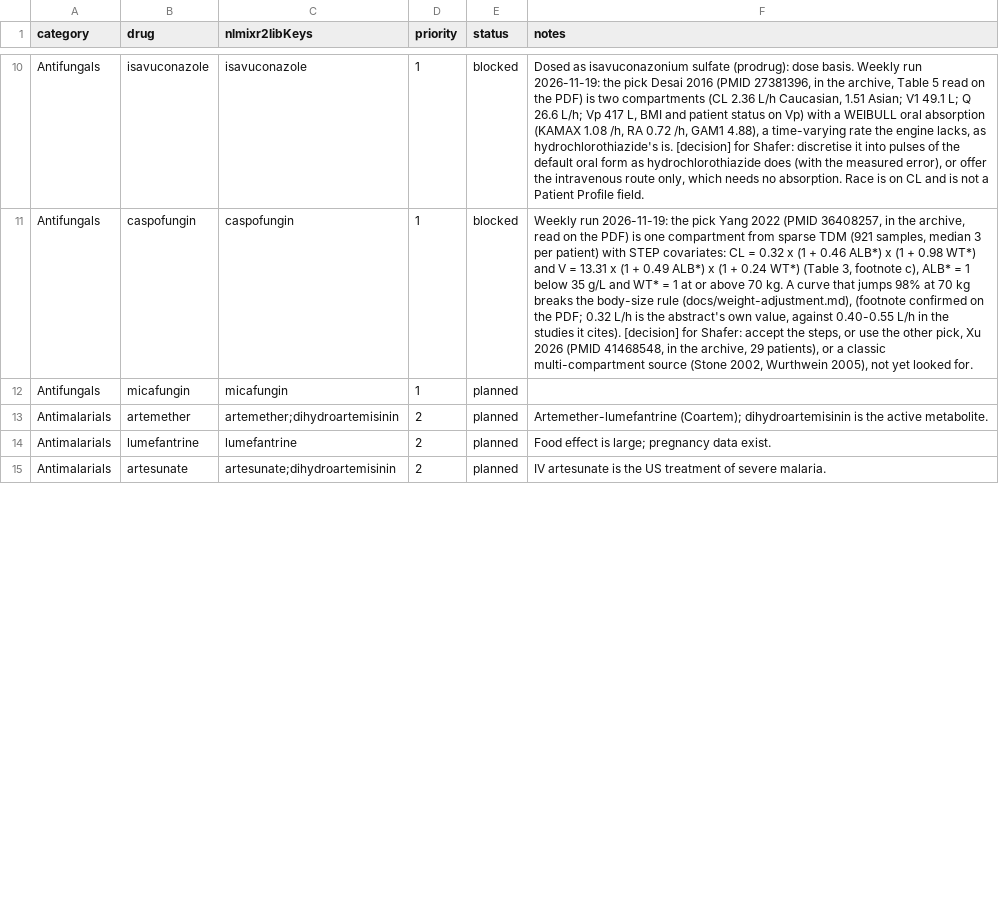
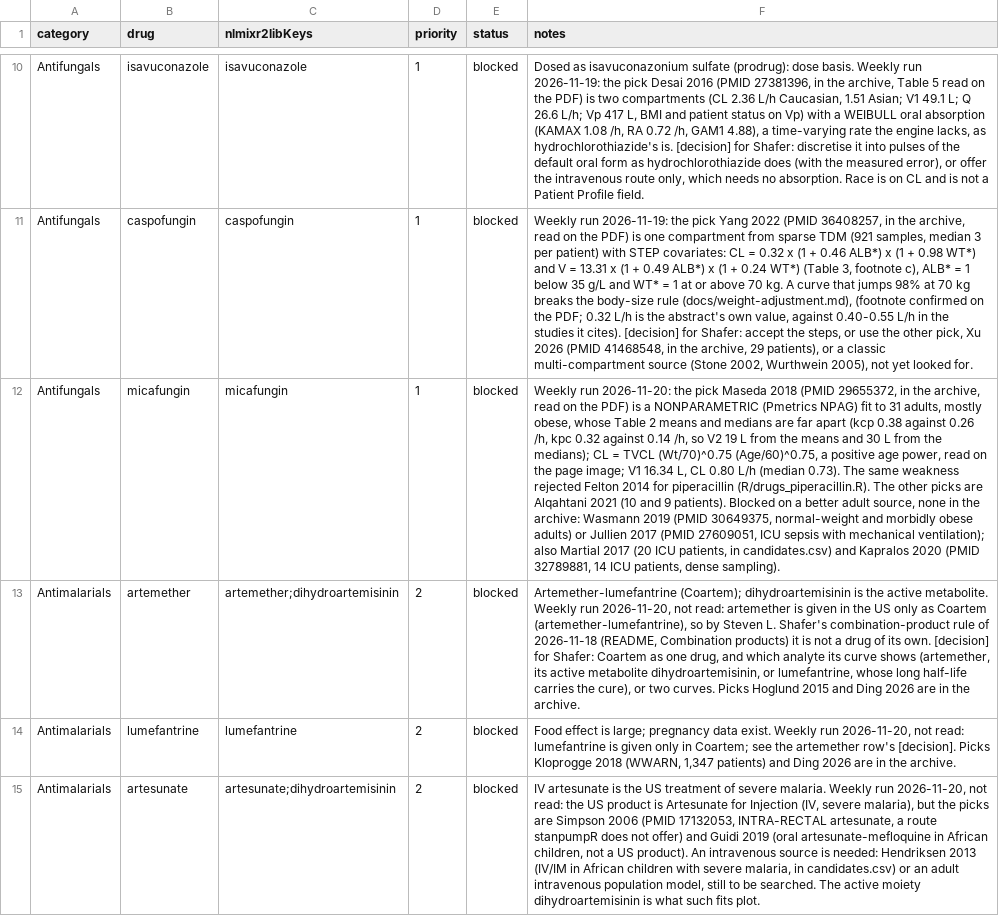
Before and after one commit to StevenLShafer/stanpumpR, a CSV file: docs/library-expansion/plan.csv, drawn as a sheet; only a part is shown, gaps mark what is left out; the diff covers the shown part only; the diff names each change by its address in the sheet, - before the commit and + after, or states it on an @@ line.

```diff
--- a/docs/library-expansion/plan.csv
+++ b/docs/library-expansion/plan.csv
-E12:E15 (status): planned
+E12:E15 (status): blocked
-F12 (notes): (empty)
+F12 (notes): Weekly run 2026-11-20: the pick Maseda 2018 (PMID 29655372, in the archive, read on the PDF) is a NONPARAMETRIC (Pmetrics NPAG) fit to 31 adults, mostly obese, whose Table 2 means and medians are far apart (kcp 0.38 against 0.26 /h, kpc 0.32 against 0.14 /h, so V2 19 L from the means and 30 L from the medians); CL = TVCL (Wt/70)^0.75 (Age/60)^0.75, a positive age power, read on the page image; V1 16.34 L, CL 0.80 L/h (median 0.73). The same weakness rejected Felton 2014 for piperacillin (R/drugs_piperacillin.R). The other picks are Alqahtani 2021 (10 and 9 patients). Blocked on a better adult source, none in the archive: Wasmann 2019 (PMID 30649375, normal-weight and morbidly obese adults) or Jullien 2017 (PMID 27609051, ICU sepsis with mechanical ventilation); also Martial 2017 (20 ICU patients, in candidates.csv) and Kapralos 2020 (PMID 32789881, 14 ICU patients, dense sampling).
-F13 (notes): …active metabolite.
+F13 (notes): …active metabolite. Weekly run 2026-11-20, not read: artemether is given in the US only as Coartem (artemether-lumefantrine), so by Steven L. Shafer's combination-product rule of 2026-11-18 (README, Combination products) it is not a drug of its own. [decision] for Shafer: Coartem as one drug, and which analyte its curve shows (artemether, its active metabolite dihydroartemisinin, or lumefantrine, whose long half-life carries the cure), or two curves. Picks Hoglund 2015 and Ding 2026 are in the archive.
-F14 (notes): …data exist.
+F14 (notes): …data exist. Weekly run 2026-11-20, not read: lumefantrine is given only in Coartem; see the artemether row's [decision]. Picks Kloprogge 2018 (WWARN, 1,347 patients) and Ding 2026 are in the archive.
-F15 (notes): …severe malaria.
+F15 (notes): …severe malaria. Weekly run 2026-11-20, not read: the US product is Artesunate for Injection (IV, severe malaria), but the picks are Simpson 2006 (PMID 17132053, INTRA-RECTAL artesunate, a route stanpumpR does not offer) and Guidi 2019 (oral artesunate-mefloquine in African children, not a US product). An intravenous source is needed: Hendriksen 2013 (IV/IM in African children with severe malaria, in candidates.csv) or an adult intravenous population model, still to be searched. The active moiety dihydroartemisinin is what such fits plot.
```
Also changed, not shown: 4 edited cells elsewhere in this file, docs/library-expansion/archive-status.csv, docs/nlmixr2lib/candidate-drugs.csv, 6 other files.
